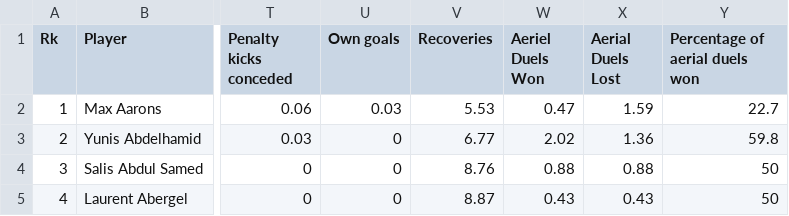
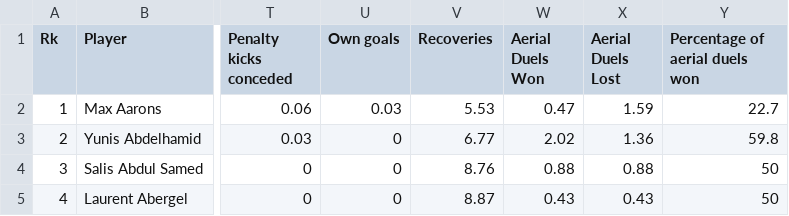
Before and after one commit to eternalaurora/pstat_131_final, a CSV file: fbref/miscellaneous stats.csv, drawn as a sheet; only a part is shown, gaps mark what is left out; the diff names each change by its address in the sheet, - before the commit and + after, or states it on an @@ line.

Commit message:
Data correction.

```diff
--- a/fbref/miscellaneous stats.csv
+++ b/fbref/miscellaneous stats.csv
-W1: Aeriel Duels Won
+W1: Aerial Duels Won
```
Also changed, not shown: 2 other files.
